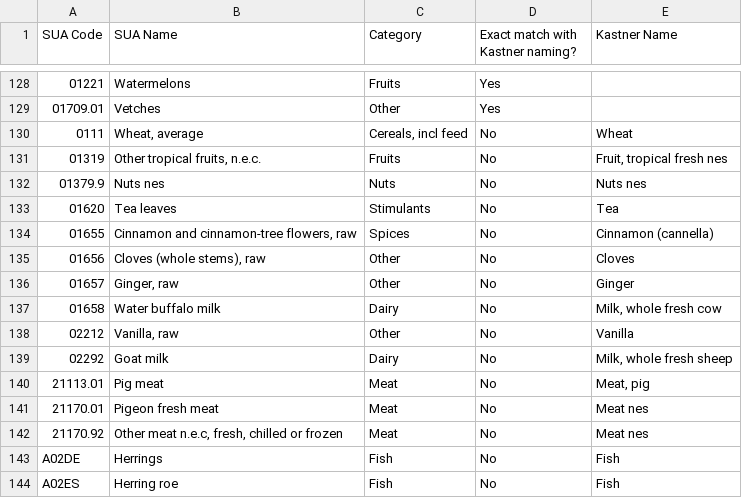
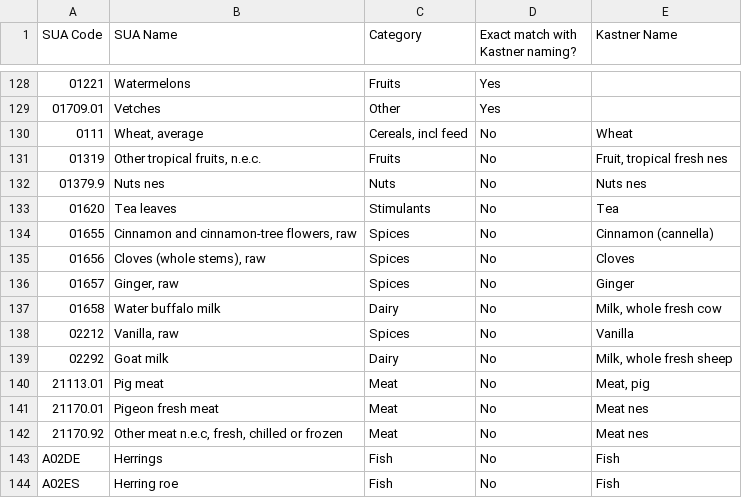
Before and after one commit to SLU-foodsystems/safad, a CSV file: misc/rpc-parameters/sua-kastner-list.csv, drawn as a sheet; only a part is shown, gaps mark what is left out.

Commit message:
Update raw data

```diff
--- a/misc/rpc-parameters/sua-kastner-list.csv
+++ b/misc/rpc-parameters/sua-kastner-list.csv
@@ -134,6 +134,6 @@
 "01655","Cinnamon and cinnamon-tree flowers, raw","Spices","No","Cinnamon (cannella)"
-"01656","Cloves (whole stems), raw","Other","No","Cloves"
-"01657","Ginger, raw","Other","No","Ginger"
+"01656","Cloves (whole stems), raw","Spices","No","Cloves"
+"01657","Ginger, raw","Spices","No","Ginger"
 "01658","Water buffalo milk","Dairy","No","Milk, whole fresh cow"
-"02212","Vanilla, raw","Other","No","Vanilla"
+"02212","Vanilla, raw","Spices","No","Vanilla"
 "02292","Goat milk","Dairy","No","Milk, whole fresh sheep"
```
Also changed, not shown: 11 other files.
